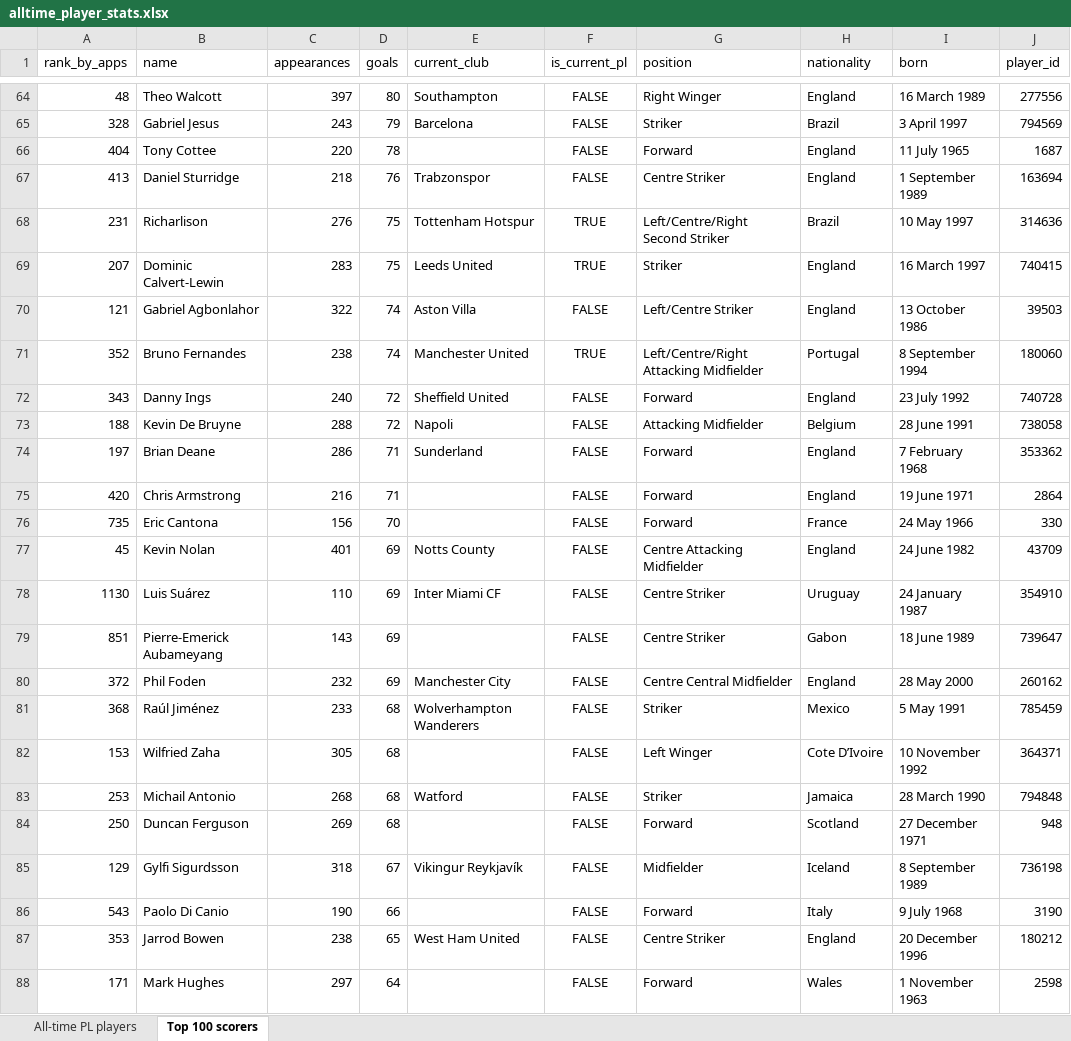
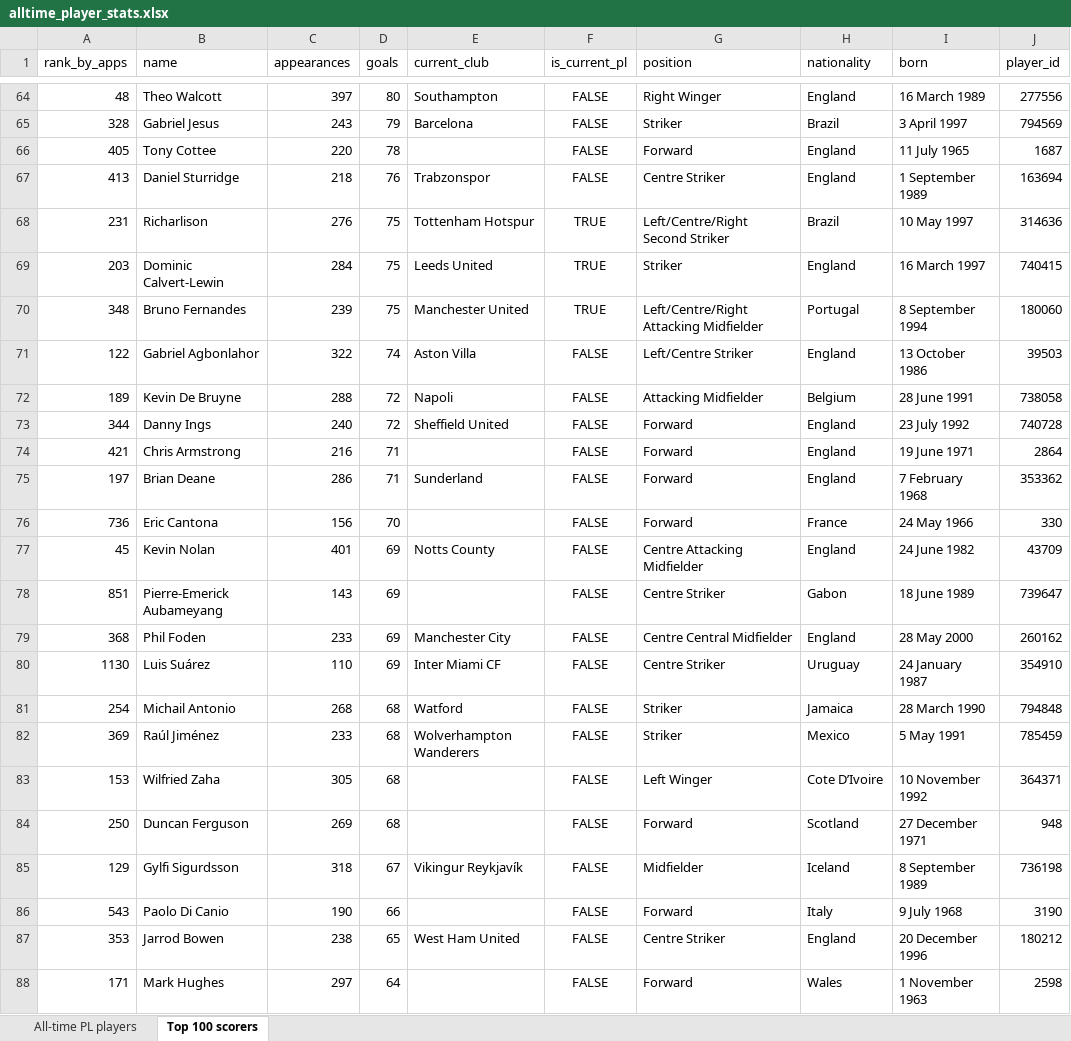
Before and after one commit to AlexPaulMarley/PL-Milestone-Tracker, an Excel workbook: data/alltime_player_stats.xlsx, sheet Top 100 scorers, drawn as a sheet; only a part is shown, gaps mark what is left out; values as stored, in another font and other column widths than the file's, no borders; removed rows and columns are numbered as before the commit, all else as after; the diff covers the shown part only; the diff names each change by its address in the sheet, - before the commit and + after, or states it on an @@ line.

```diff
--- a/data/alltime_player_stats.xlsx (sheet Top 100 scorers)
+++ b/data/alltime_player_stats.xlsx (sheet Top 100 scorers)
-A66 (rank_by_apps): 404
+A66 (rank_by_apps): 405
-A69 (rank_by_apps): 207
+A69 (rank_by_apps): 203
-C69 (appearances): 283
+C69 (appearances): 284
+row 70: 348 | Bruno Fernandes | 239 | 75 | Manchester United | TRUE | Left/Centre/Right Attacking Midfielder | Portugal | 8 September 1994 | 180060
-A71 (rank_by_apps): 121
+A71 (rank_by_apps): 122
-row 71: 352 | Bruno Fernandes | 238 | 74 | Manchester United | TRUE | Left/Centre/Right Attacking Midfielder | Portugal | 8 September 1994 | 180060
-row 72: 343 | Danny Ings | 240 | 72 | Sheffield United | FALSE | Forward | England | 23 July 1992 | 740728
-A72 (rank_by_apps): 188
+A72 (rank_by_apps): 189
+row 73: 344 | Danny Ings | 240 | 72 | Sheffield United | FALSE | Forward | England | 23 July 1992 | 740728
+row 74: 421 | Chris Armstrong | 216 | 71 |  | FALSE | Forward | England | 19 June 1971 | 2864
-row 75: 420 | Chris Armstrong | 216 | 71 |  | FALSE | Forward | England | 19 June 1971 | 2864
-A76 (rank_by_apps): 735
+A76 (rank_by_apps): 736
@@ row 79 moved to row 78: 851 @@
+row 79: 368 | Phil Foden | 233 | 69 | Manchester City | FALSE | Centre Central Midfielder | England | 28 May 2000 | 260162
-row 80: 372 | Phil Foden | 232 | 69 | Manchester City | FALSE | Centre Central Midfielder | England | 28 May 2000 | 260162
+row 81: 254 | Michail Antonio | 268 | 68 | Watford | FALSE | Striker | Jamaica | 28 March 1990 | 794848
-A82 (rank_by_apps): 368
+A82 (rank_by_apps): 369
-row 83: 253 | Michail Antonio | 268 | 68 | Watford | FALSE | Striker | Jamaica | 28 March 1990 | 794848
```
Also changed, not shown: 8 added rows, 8 removed rows, 9 moved rows and 11 edited cells elsewhere in this sheet, sheet All-time PL players, 3 other files.
